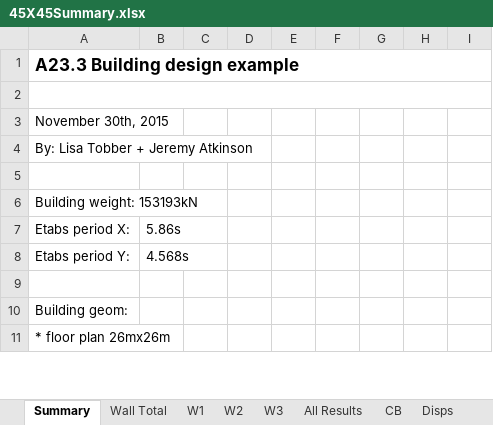
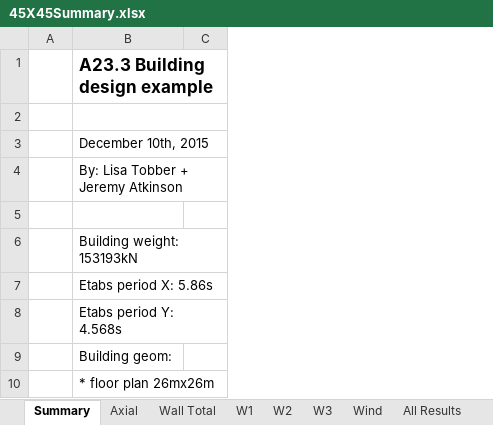
Before and after one commit to jchatkinson/A23-model, an Excel workbook: 45X45Summary.xlsx, sheet Summary, drawn as a sheet; only a part is shown; values as stored, in another font and other column widths than the file's, no borders; charts and pictures not drawn; removed rows and columns are numbered as before the commit, all else as after; the diff covers the shown part only; the diff names each change by its address in the sheet, - before the commit and + after, or states it on an @@ line.

```diff
--- a/45X45Summary.xlsx (sheet Summary)
+++ b/45X45Summary.xlsx (sheet Summary)
+sheet tab: Axial
+sheet tab: Wind
+column A, empty
-column B, rows 7-8: 5.86s | 4.568s
-column C, empty
-column D, empty
-column E, empty
-column F, empty
-column G, empty
-column H, empty
-B3: November 30th, 2015
+B3: December 10th, 2015
-B7: Etabs period X:
+B7: Etabs period X: 5.86s
-B8: Etabs period Y:
+B8: Etabs period Y: 4.568s
-row 9: (empty)
```
Also changed, not shown: 25 added rows, 133 removed rows, 3 edited cells, cell formats and merged cells elsewhere in this sheet, sheet All Results, sheet W3, sheet W2, sheet W1, sheet Wall Total, sheet CB, 2 more sheets, charts or pictures, 45x45-RSA-WallTotal.xlsx, 45x45-Wind-WallTotal.xlsx, 18 other files.
